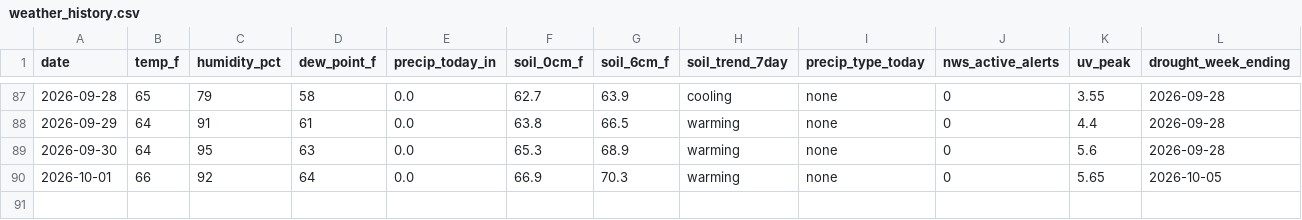
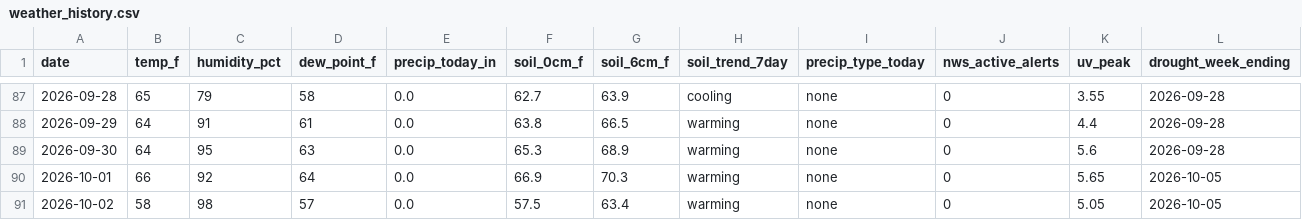
Before and after one commit to RDBFarm/rdbf-weather, a CSV file: weather_history.csv, drawn as a sheet; only a part is shown, gaps mark what is left out; rows hold the shown columns only; the diff names each change by its address in the sheet, - before the commit and + after, or states it on an @@ line.

```diff
--- a/weather_history.csv
+++ b/weather_history.csv
+row 91: 2026-10-02 | 58 | 98 | 57 | 0.0 | 57.5 | 63.4 | warming | none | 0 | 5.05 | 2026-10-05
```
Also changed, not shown: 1 other file.
